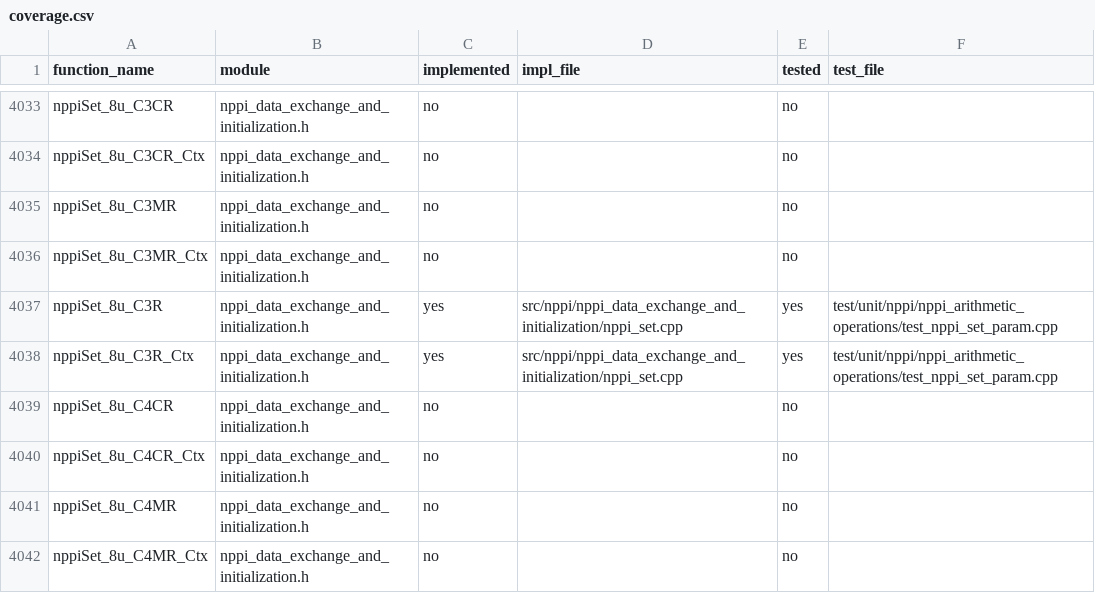
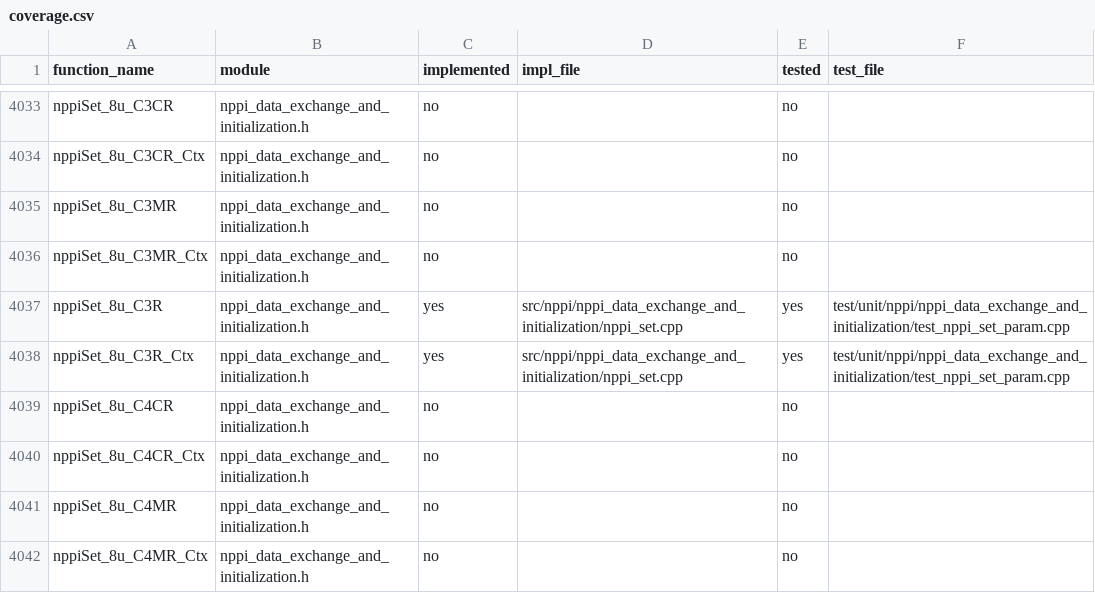
Before and after one commit to CompilerFans/npp, a CSV file: api_analysis/coverage.csv, drawn as a sheet; only a part is shown, gaps mark what is left out; the diff covers the shown part only.

```diff
--- a/api_analysis/coverage.csv
+++ b/api_analysis/coverage.csv
@@ -4036,4 +4036,4 @@ nppiSet_8u_C3MR,nppi_data_exchange_and_initialization.h,no,,no,
 nppiSet_8u_C3MR_Ctx,nppi_data_exchange_and_initialization.h,no,,no,
-nppiSet_8u_C3R,nppi_data_exchange_and_initialization.h,yes,src/nppi/nppi_data_exchange_and_initialization/nppi_set.cpp,yes,test/unit/nppi/nppi_arithmetic_operations/test_nppi_set_param.cpp
-nppiSet_8u_C3R_Ctx,nppi_data_exchange_and_initialization.h,yes,src/nppi/nppi_data_exchange_and_initialization/nppi_set.cpp,yes,test/unit/nppi/nppi_arithmetic_operations/test_nppi_set_param.cpp
+nppiSet_8u_C3R,nppi_data_exchange_and_initialization.h,yes,src/nppi/nppi_data_exchange_and_initialization/nppi_set.cpp,yes,test/unit/nppi/nppi_data_exchange_and_initialization/test_nppi_set_param.cpp
+nppiSet_8u_C3R_Ctx,nppi_data_exchange_and_initialization.h,yes,src/nppi/nppi_data_exchange_and_initialization/nppi_set.cpp,yes,test/unit/nppi/nppi_data_exchange_and_initialization/test_nppi_set_param.cpp
 nppiSet_8u_C4CR,nppi_data_exchange_and_initialization.h,no,,no,
```
Also changed, not shown: 143 edited cells elsewhere in this file, 12 other files.
